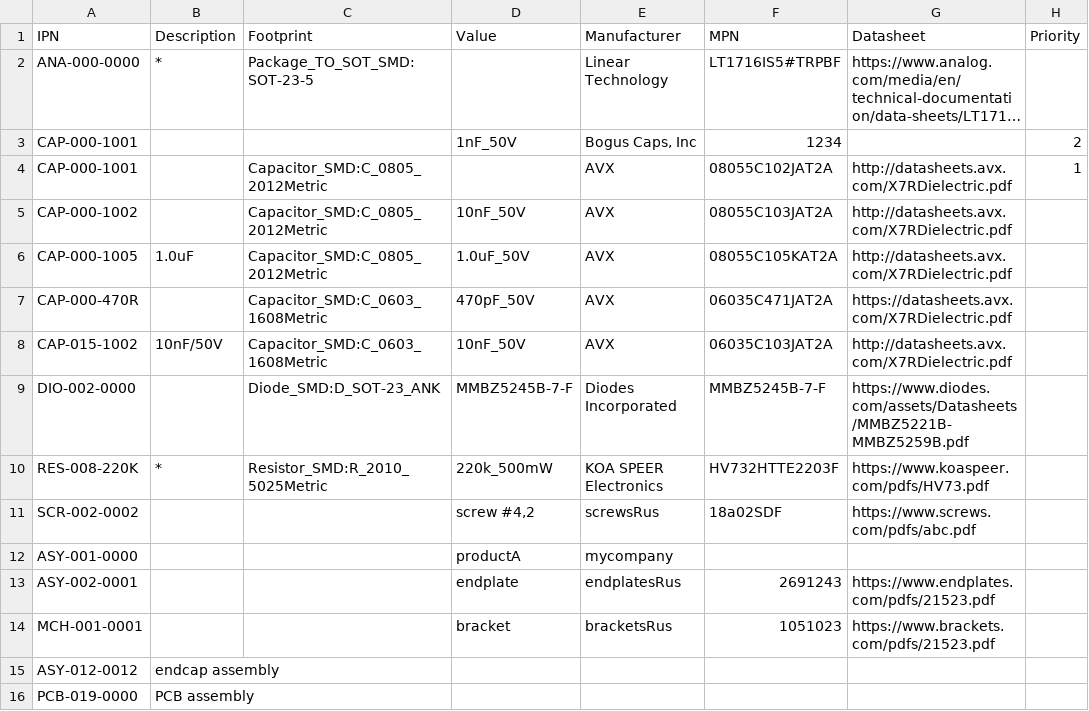
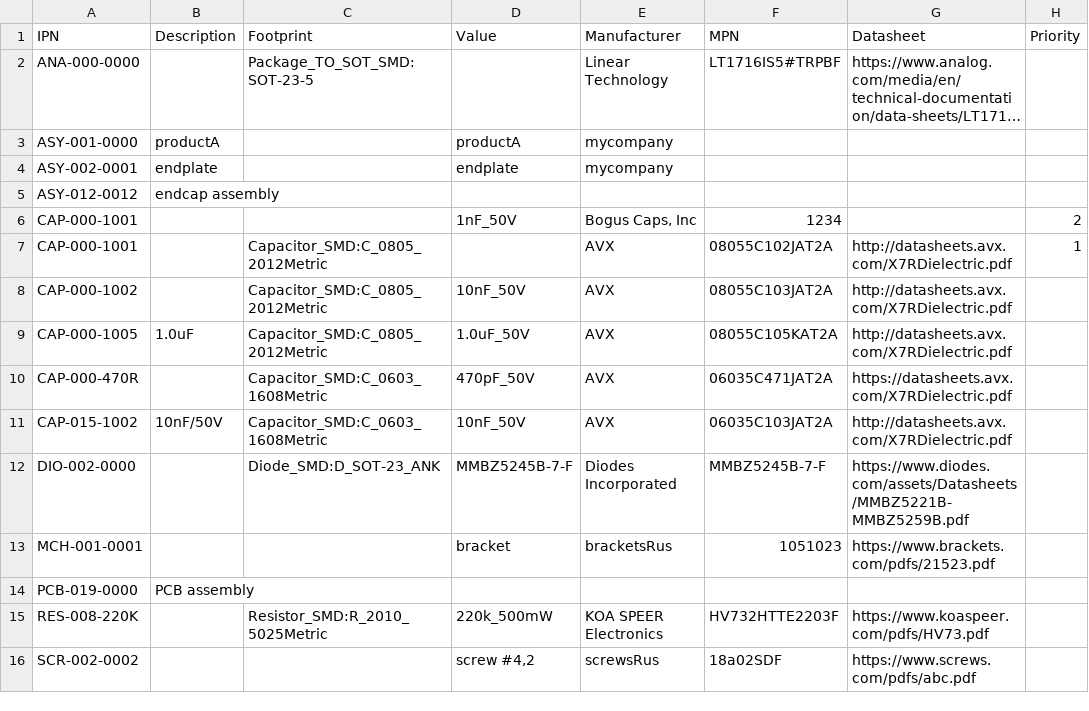
Before and after one commit to git-plm/gitplm, a CSV file: example/partmaster.csv, drawn as a sheet; long unchanged cells end in …; removed rows and columns are numbered as before the commit, all else as after; the diff names each change by its address in the sheet, - before the commit and + after, or states it on an @@ line.

```diff
--- a/example/partmaster.csv
+++ b/example/partmaster.csv
-B2 (Description): *
+B2 (Description): (empty)
+row 3: ASY-001-0000 | productA |  | productA | mycompany
+row 4: ASY-002-0001 | endplate |  | endplate | mycompany
@@ row 15 moved to row 5: ASY-012-0012 @@
@@ row 14 moved to row 13: MCH-001-0001 @@
@@ row 16 moved to row 14: PCB-019-0000 @@
-B15 (Description): *
+B15 (Description): (empty)
-row 12: ASY-001-0000 |  |  | productA | mycompany
-row 13: ASY-002-0001 |  |  | endplate | endplatesRus | 2691243 | https://www.endplates.com/pdfs/21523.pdf
```
Also changed, not shown: example/ASY-001-0000/ASY-001-0000-purchase.csv, example/enclosure/ASY-002-0001/ASY-002-0001-purchase.csv, 1 other file.
